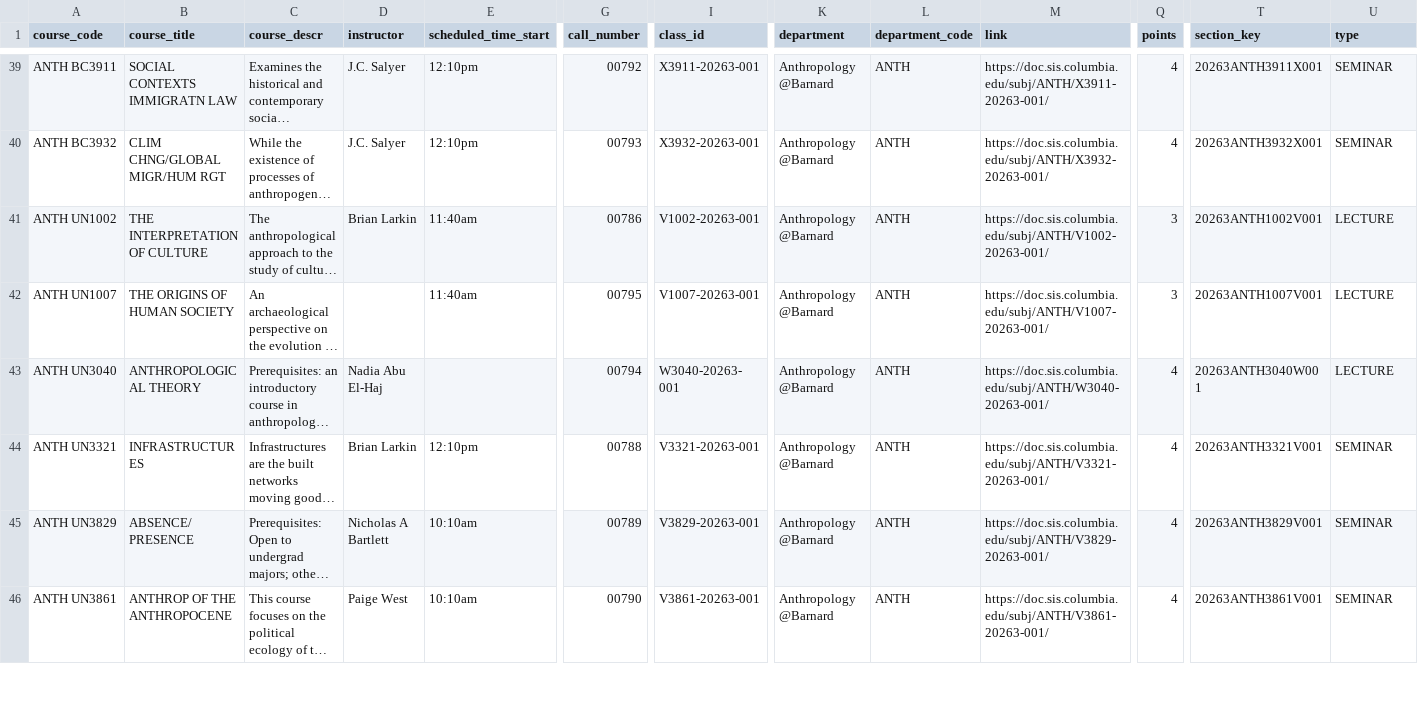
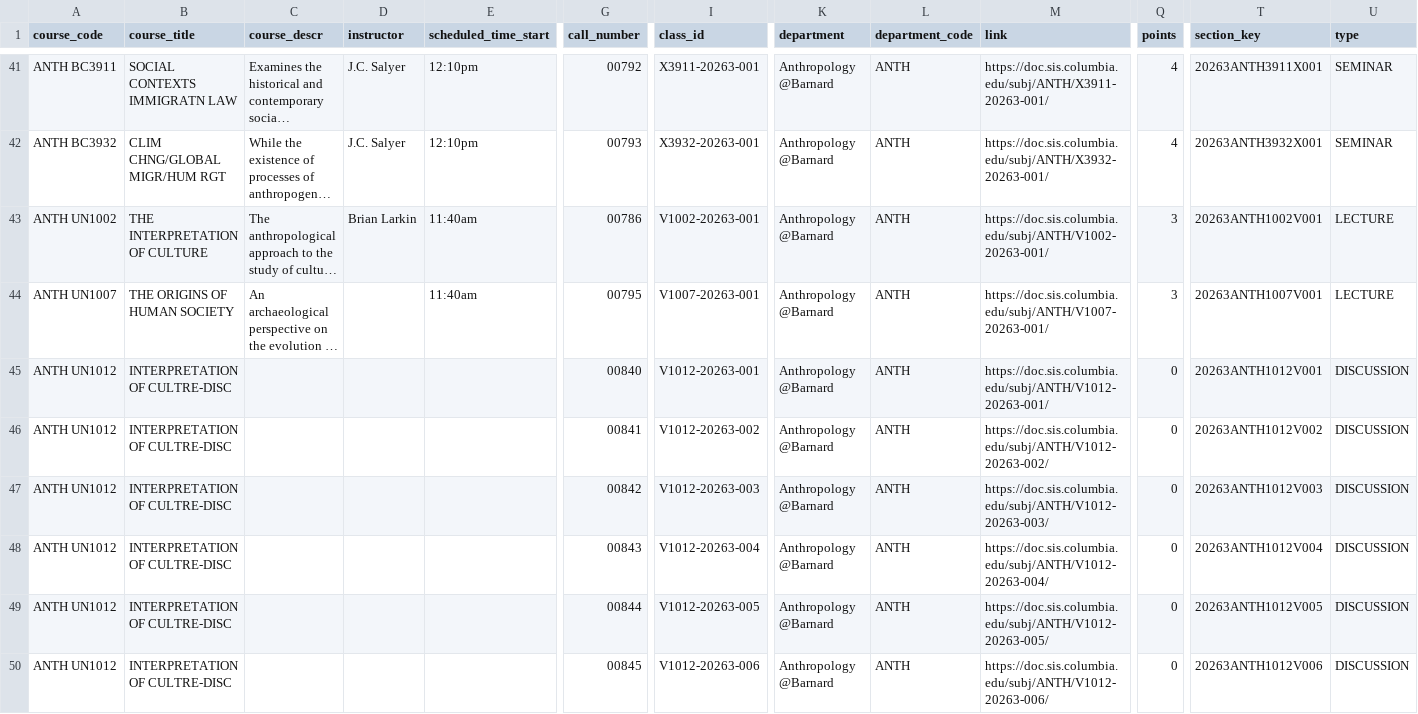
Before and after one commit to soid/columbia-catalog-data, a CSV file: classes/2026-Fall.csv, drawn as a sheet; only a part is shown, gaps mark what is left out; the shorter side is filled out with more unchanged rows; long unchanged cells end in …; rows hold the shown columns only; the diff covers the shown part only; the diff names each change by its address in the sheet, - before the commit and + after, or states it on an @@ line.

Commit message:
Updated data

```diff
--- a/classes/2026-Fall.csv
+++ b/classes/2026-Fall.csv
+row 45: ANTH UN1012 | INTERPRETATION OF CULTRE-DISC |  |  |  | 00840 | V1012-20263-001 | Anthropology @Barnard | ANTH | https://doc.sis.columbia.edu/subj/ANTH/V1012-20263-001/ | 0 | 20263ANTH1012V001 | DISCUSSION
+row 46: ANTH UN1012 | INTERPRETATION OF CULTRE-DISC |  |  |  | 00841 | V1012-20263-002 | Anthropology @Barnard | ANTH | https://doc.sis.columbia.edu/subj/ANTH/V1012-20263-002/ | 0 | 20263ANTH1012V002 | DISCUSSION
+row 47: ANTH UN1012 | INTERPRETATION OF CULTRE-DISC |  |  |  | 00842 | V1012-20263-003 | Anthropology @Barnard | ANTH | https://doc.sis.columbia.edu/subj/ANTH/V1012-20263-003/ | 0 | 20263ANTH1012V003 | DISCUSSION
+row 48: ANTH UN1012 | INTERPRETATION OF CULTRE-DISC |  |  |  | 00843 | V1012-20263-004 | Anthropology @Barnard | ANTH | https://doc.sis.columbia.edu/subj/ANTH/V1012-20263-004/ | 0 | 20263ANTH1012V004 | DISCUSSION
+row 49: ANTH UN1012 | INTERPRETATION OF CULTRE-DISC |  |  |  | 00844 | V1012-20263-005 | Anthropology @Barnard | ANTH | https://doc.sis.columbia.edu/subj/ANTH/V1012-20263-005/ | 0 | 20263ANTH1012V005 | DISCUSSION
+row 50: ANTH UN1012 | INTERPRETATION OF CULTRE-DISC |  |  |  | 00845 | V1012-20263-006 | Anthropology @Barnard | ANTH | https://doc.sis.columbia.edu/subj/ANTH/V1012-20263-006/ | 0 | 20263ANTH1012V006 | DISCUSSION
```
Also changed, not shown: 10 added rows elsewhere in this file, 6 other files.
